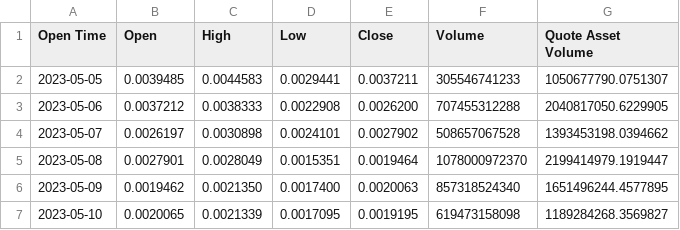
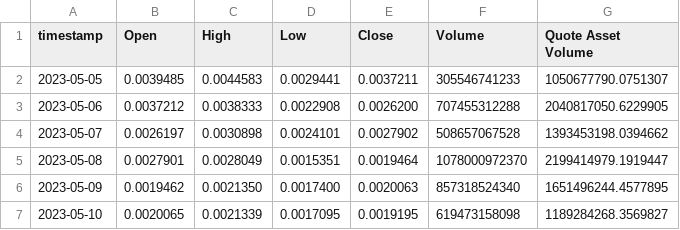
Before and after one commit to MuhammadTaimoorAnwar511/FYP_1_Data-Collection, a CSV file: Correct_Price_Data/1000PEPE_1d_20190830_to_20241009.csv, drawn as a sheet; only a part is shown.

Commit message:
Update 1000PEPE_1d_20190830_to_20241009.csv
updated name of Open Time column to "timestamp"

```diff
--- a/Correct_Price_Data/1000PEPE_1d_20190830_to_20241009.csv
+++ b/Correct_Price_Data/1000PEPE_1d_20190830_to_20241009.csv
@@ -1,2 +1,2 @@
-Open Time,Open,High,Low,Close,Volume,Quote Asset Volume
+timestamp,Open,High,Low,Close,Volume,Quote Asset Volume
 2023-05-05,0.0039485,0.0044583,0.0029441,0.0037211,305546741233,1050677790.0751307
```
